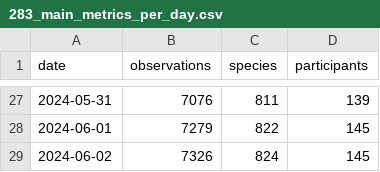
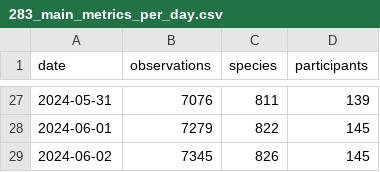
Before and after one commit to pynomaly/datawrapper_update, a CSV file: data/283_main_metrics_per_day.csv, drawn as a sheet; only a part is shown, gaps mark what is left out.

```diff
--- a/data/283_main_metrics_per_day.csv
+++ b/data/283_main_metrics_per_day.csv
@@ -28,2 +28,2 @@ date,observations,species,participants
 2024-06-01,7279,822,145
-2024-06-02,7326,824,145
+2024-06-02,7345,826,145
```
Also changed, not shown: data/281_obs.csv, data/281_photos.csv, 8 other files.
